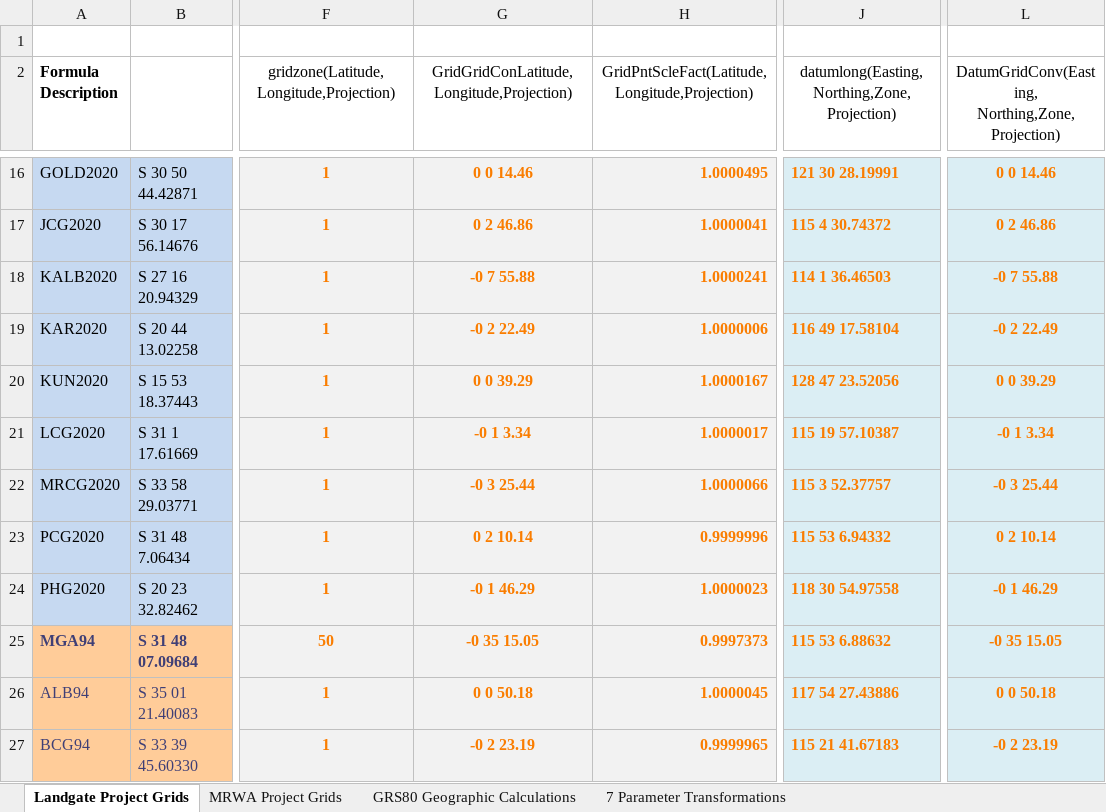
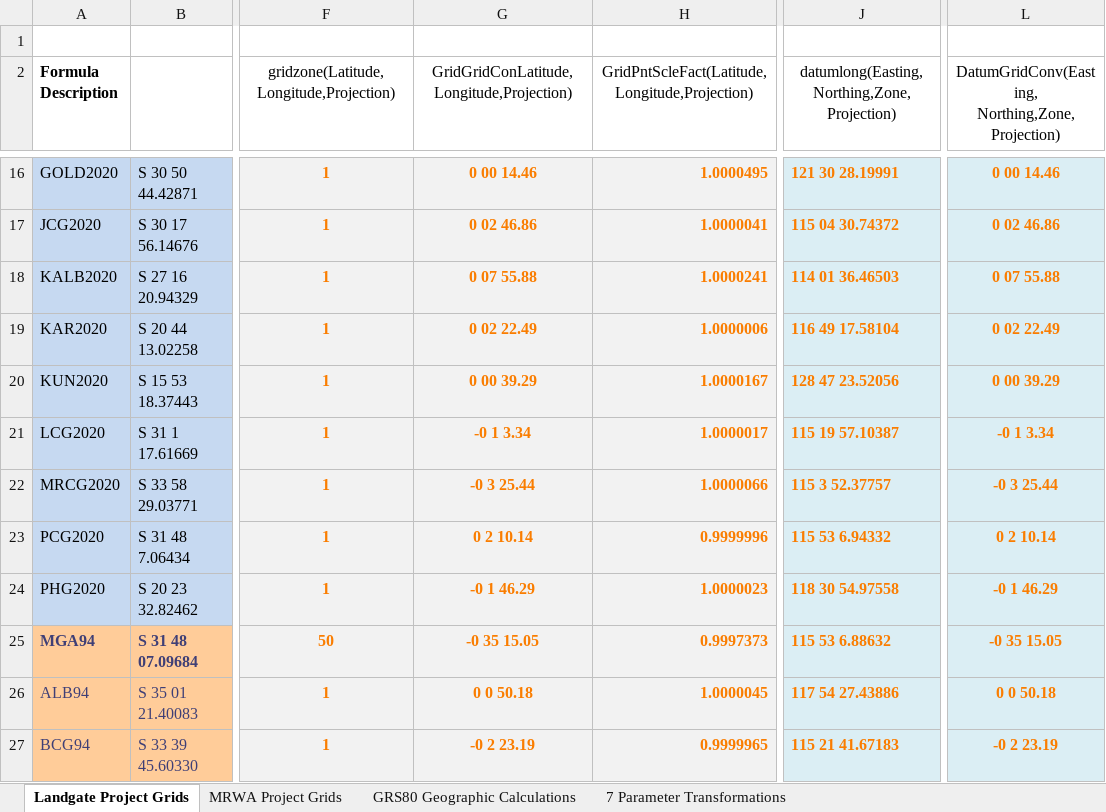
Before and after one commit to Landgate/Geodetic, an Excel workbook: Geodetic-Calculations-v4.xlsm, sheet Landgate Project Grids, drawn as a sheet; only a part is shown, gaps mark what is left out; values as stored, in another font and other column widths than the file's, no borders; charts and pictures not drawn; the diff covers the shown part only; the diff names each change by its address in the sheet, - before the commit and + after, or states it on an @@ line.

Commit message:
Add files via upload
Correction to MRWA project grid parameters DEPOT94

```diff
--- a/Geodetic-Calculations-v4.xlsm (sheet Landgate Project Grids)
+++ b/Geodetic-Calculations-v4.xlsm (sheet Landgate Project Grids)
-G16: 0 0 14.46
+G16: 0 00 14.46
-L16: 0 0 14.46
+L16: 0 00 14.46
-G17: 0 2 46.86
+G17: 0 02 46.86
-J17: 115 4 30.74372
+J17: 115 04 30.74372
-L17: 0 2 46.86
+L17: 0 02 46.86
-G18: -0 7 55.88
+G18: 0 07 55.88
-J18: 114 1 36.46503
+J18: 114 01 36.46503
-L18: -0 7 55.88
+L18: 0 07 55.88
-G19: -0 2 22.49
+G19: 0 02 22.49
-L19: -0 2 22.49
+L19: 0 02 22.49
-G20: 0 0 39.29
+G20: 0 00 39.29
-L20: 0 0 39.29
+L20: 0 00 39.29
```
Also changed, not shown: 32 edited cells elsewhere in this sheet, formulas that keep their value, charts or pictures, 1 other file.
